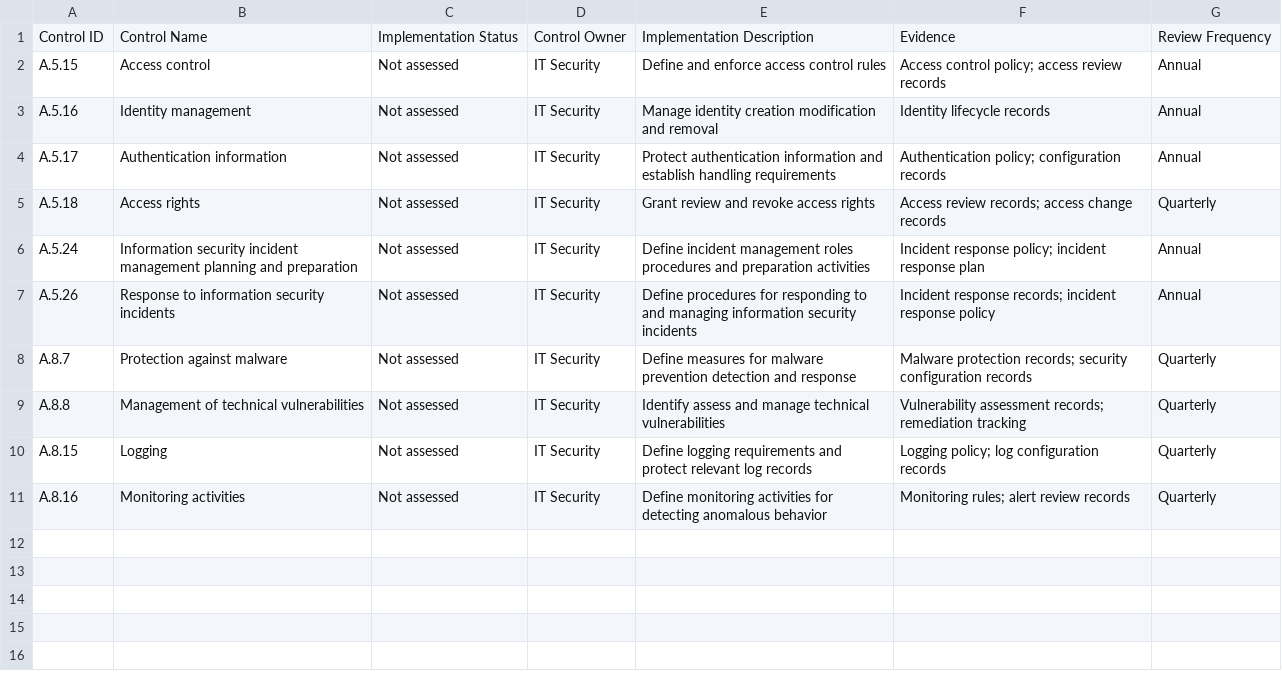
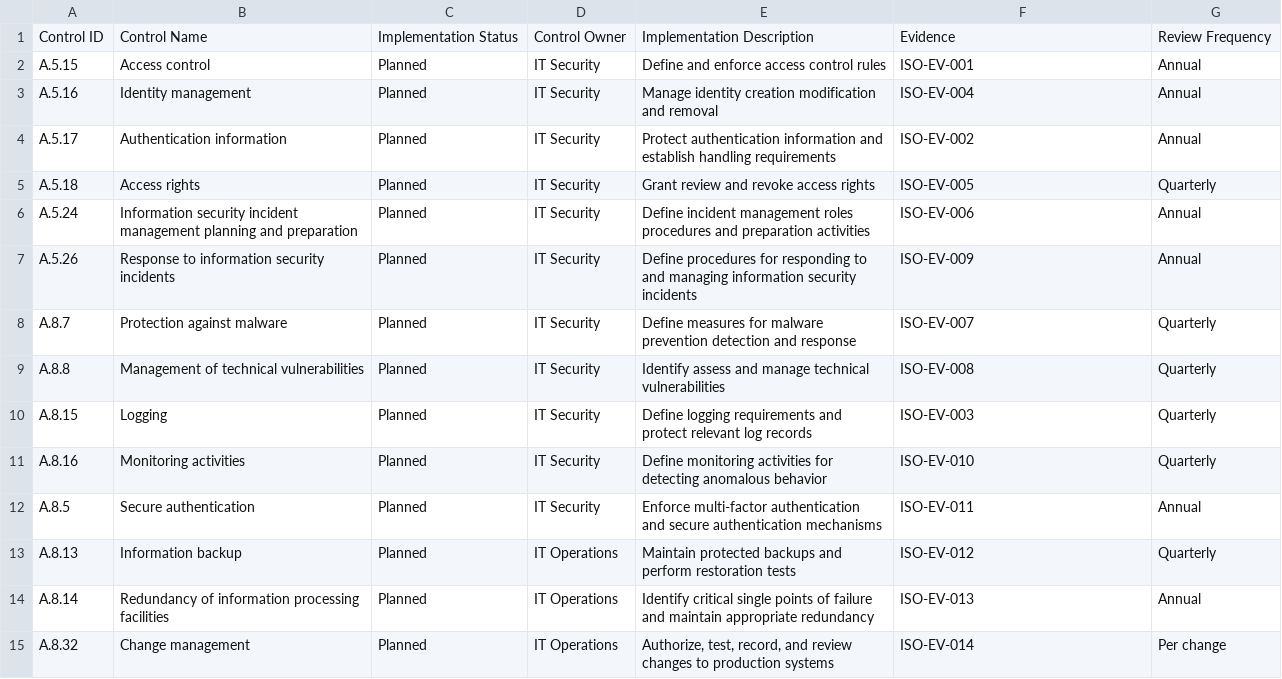
Before and after one commit to harisparacha75/Security-compliance-frameworks, a CSV file: iso-27001/control-implementation/control-register.csv, drawn as a sheet; only a part is shown; the diff covers the shown part only.

```diff
--- a/iso-27001/control-implementation/control-register.csv
+++ b/iso-27001/control-implementation/control-register.csv
@@ -1,11 +1,15 @@
 Control ID,Control Name,Implementation Status,Control Owner,Implementation Description,Evidence,Review Frequency
-A.5.15,Access control,Not assessed,IT Security,Define and enforce access control rules,Access control policy; access review records,Annual
-A.5.16,Identity management,Not assessed,IT Security,Manage identity creation modification and removal,Identity lifecycle records,Annual
-A.5.17,Authentication information,Not assessed,IT Security,Protect authentication information and establish handling requirements,Authentication policy; configuration records,Annual
-A.5.18,Access rights,Not assessed,IT Security,Grant review and revoke access rights,Access review records; access change records,Quarterly
-A.5.24,Information security incident management planning and preparation,Not assessed,IT Security,Define incident management roles procedures and preparation activities,Incident response policy; incident response plan,Annual
-A.5.26,Response to information security incidents,Not assessed,IT Security,Define procedures for responding to and managing information security incidents,Incident response records; incident response policy,Annual
-A.8.7,Protection against malware,Not assessed,IT Security,Define measures for malware prevention detection and response,Malware protection records; security configuration records,Quarterly
-A.8.8,Management of technical vulnerabilities,Not assessed,IT Security,Identify assess and manage technical vulnerabilities,Vulnerability assessment records; remediation tracking,Quarterly
-A.8.15,Logging,Not assessed,IT Security,Define logging requirements and protect relevant log records,Logging policy; log configuration records,Quarterly
-A.8.16,Monitoring activities,Not assessed,IT Security,Define monitoring activities for detecting anomalous behavior,Monitoring rules; alert review records,Quarterly
+A.5.15,Access control,Planned,IT Security,Define and enforce access control rules,ISO-EV-001,Annual
+A.5.16,Identity management,Planned,IT Security,Manage identity creation modification and removal,ISO-EV-004,Annual
+A.5.17,Authentication information,Planned,IT Security,Protect authentication information and establish handling requirements,ISO-EV-002,Annual
+A.5.18,Access rights,Planned,IT Security,Grant review and revoke access rights,ISO-EV-005,Quarterly
+A.5.24,Information security incident management planning and preparation,Planned,IT Security,Define incident management roles procedures and preparation activities,ISO-EV-006,Annual
+A.5.26,Response to information security incidents,Planned,IT Security,Define procedures for responding to and managing information security incidents,ISO-EV-009,Annual
+A.8.7,Protection against malware,Planned,IT Security,Define measures for malware prevention detection and response,ISO-EV-007,Quarterly
+A.8.8,Management of technical vulnerabilities,Planned,IT Security,Identify assess and manage technical vulnerabilities,ISO-EV-008,Quarterly
+A.8.15,Logging,Planned,IT Security,Define logging requirements and protect relevant log records,ISO-EV-003,Quarterly
+A.8.16,Monitoring activities,Planned,IT Security,Define monitoring activities for detecting anomalous behavior,ISO-EV-010,Quarterly
+A.8.5,Secure authentication,Planned,IT Security,Enforce multi-factor authentication and secure authentication mechanisms,ISO-EV-011,Annual
+A.8.13,Information backup,Planned,IT Operations,Maintain protected backups and perform restoration tests,ISO-EV-012,Quarterly
+A.8.14,Redundancy of information processing facilities,Planned,IT Operations,Identify critical single points of failure and maintain appropriate redundancy,ISO-EV-013,Annual
+A.8.32,Change management,Planned,IT Operations,"Authorize, test, record, and review changes to production systems",ISO-EV-014,Per change
```
Also changed, not shown: 14 added rows elsewhere in this file, iso-27001/evidence/evidence-register.csv, iso-27001/risk-assessment/risk-register.csv, 52 other files.
